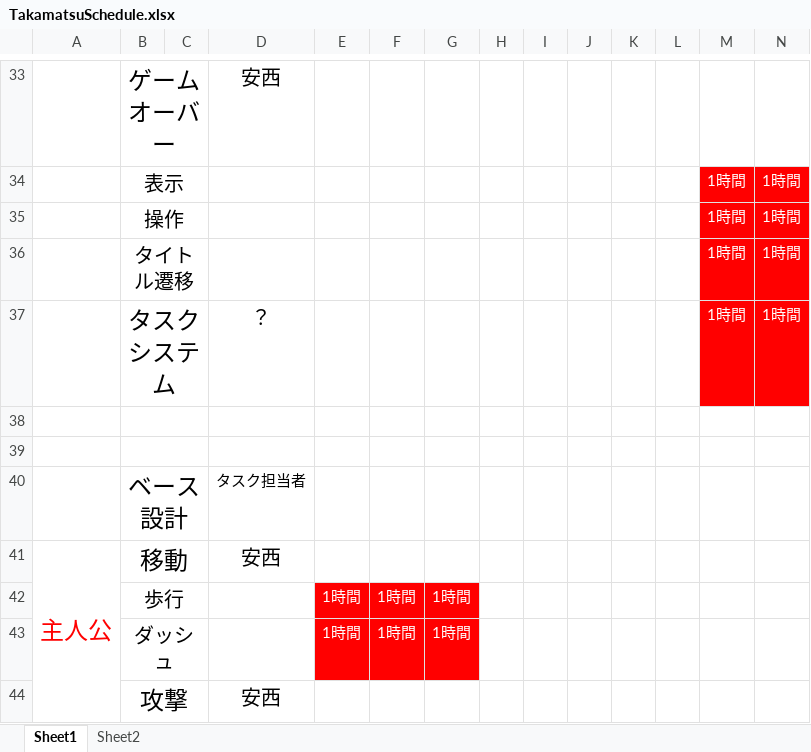
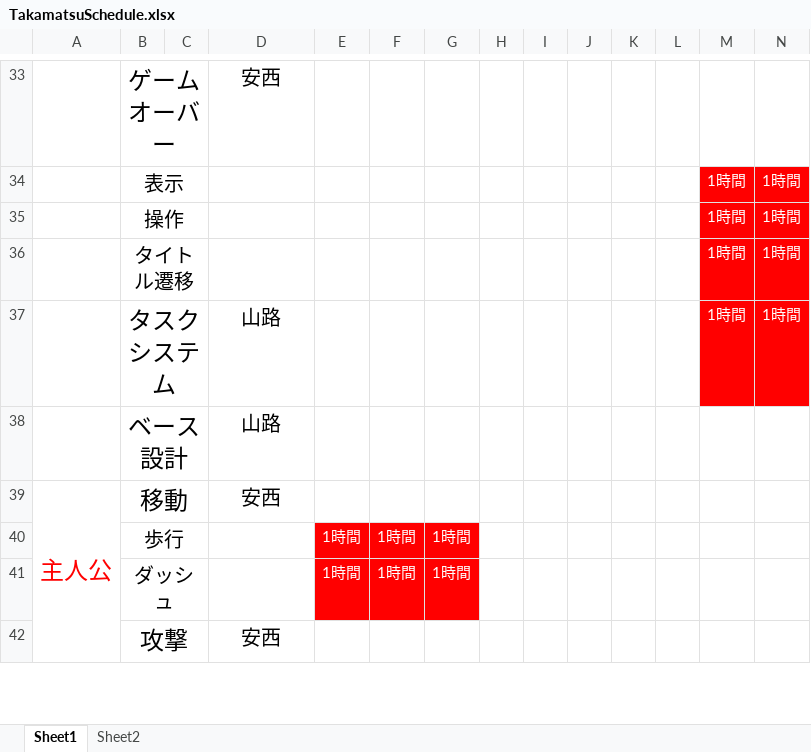
Before and after one commit to GCLUC2017s/GameProject, an Excel workbook: 高松/ドキュメント/TakamatsuSchedule.xlsx, sheet Sheet1, drawn as a sheet; only a part is shown, gaps mark what is left out; values as stored, in another font and other column widths than the file's, no borders; removed rows and columns are numbered as before the commit, all else as after; rows hold the shown columns only; the diff names each change by its address in the sheet, - before the commit and + after, or states it on an @@ line.

```diff
--- a/高松/ドキュメント/TakamatsuSchedule.xlsx (sheet Sheet1)
+++ b/高松/ドキュメント/TakamatsuSchedule.xlsx (sheet Sheet1)
-D37: ？
+D37: 山路
-row 38: (empty)
+row 38:  | ベース設計 |  | 山路
-row 39: (empty)
-row 40:  | ベース設計 |  | タスク担当者
```
Also changed, not shown: 3 other files.
